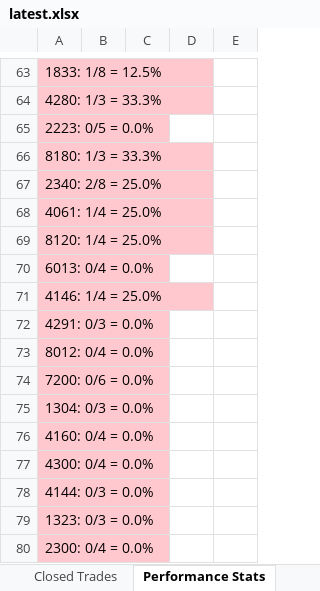
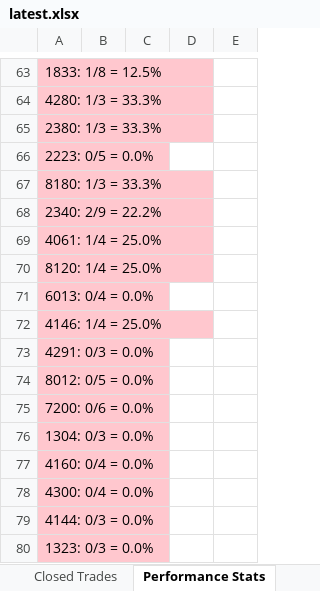
Before and after one commit to dhaher3337-debug/tadawul-swing, an Excel workbook: paper_trades/latest.xlsx, sheet Performance Stats, drawn as a sheet; only a part is shown, gaps mark what is left out; the shorter side is filled out with more unchanged rows; values as stored, in another font and other column widths than the file's, no borders; addresses are those after the commit; the diff covers the shown part only; the diff names each change by its address in the sheet, - before the commit and + after, or states it on an @@ line.

```diff
--- a/paper_trades/latest.xlsx (sheet Performance Stats)
+++ b/paper_trades/latest.xlsx (sheet Performance Stats)
+row 65: 2380: 1/3 = 33.3%
-A68: 2340: 2/8 = 25.0%
+A68: 2340: 2/9 = 22.2%
-A74: 8012: 0/4 = 0.0%
+A74: 8012: 0/5 = 0.0%
```
Also changed, not shown: 24 edited cells elsewhere in this sheet, sheet Active Trades, sheet Closed Trades, sheet Per-Stock, 30 other files.
